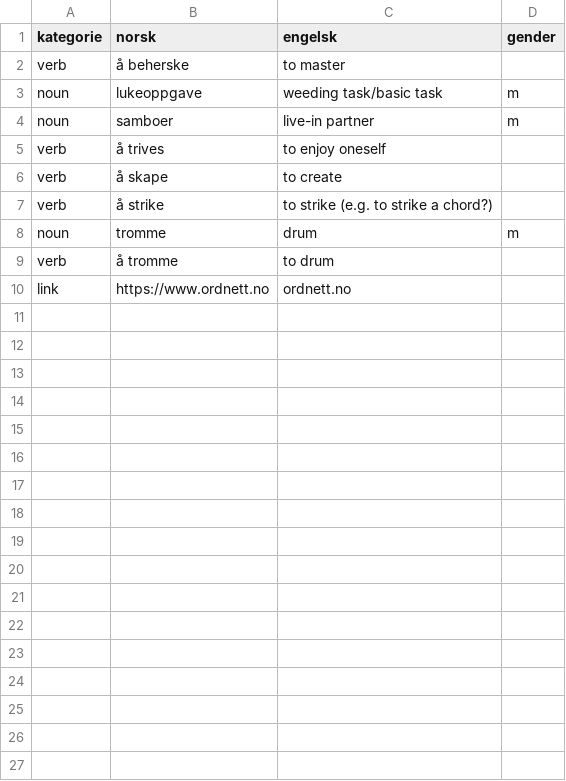
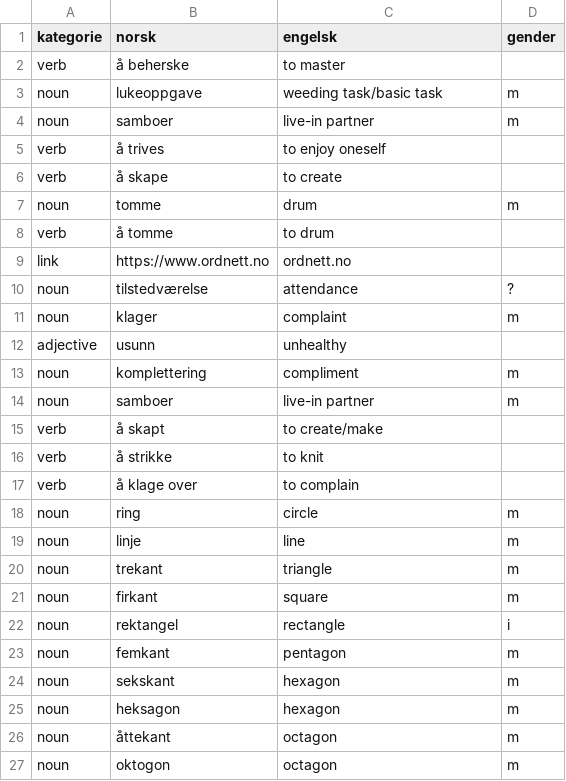
Before and after one commit to dfbr/dfbr.github.io, a CSV file: ordlist.csv, drawn as a sheet.

```diff
--- a/ordlist.csv
+++ b/ordlist.csv
@@ -6,5 +6,22 @@ verb,å trives,to enjoy oneself
 verb,å skape,to create
-verb,å strike,"to strike (e.g. to strike a chord?)"
-noun,tromme,drum,m
-verb,å tromme,to drum
+noun,tomme,drum,m
+verb,å tomme,to drum
 link,https://www.ordnett.no,ordnett.no
+noun,tilstedværelse,attendance,?
+noun,klager,complaint,m
+adjective,usunn,unhealthy,
+noun,komplettering,compliment,m
+noun,samboer,live-in partner,m
+verb,å skapt,to create/make,
+verb,å strikke,to knit,
+verb,å klage over,to complain,
+noun,ring,circle,m
+noun,linje,line,m
+noun,trekant,triangle,m
+noun,firkant,square,m
+noun,rektangel,rectangle,i
+noun,femkant,pentagon,m
+noun,sekskant,hexagon,m
+noun,heksagon,hexagon,m
+noun,åttekant,octagon,m
+noun,oktogon,octagon,m
```
Also changed, not shown: 2 other files.
